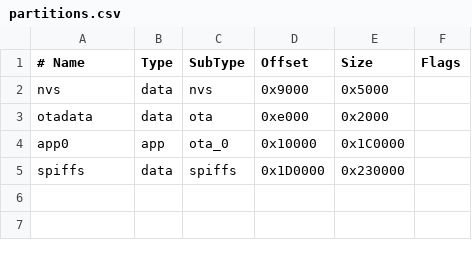
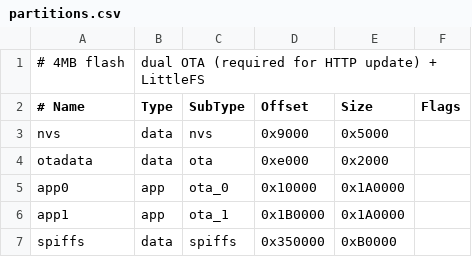
Before and after one commit to neooriginal/ElectronicRack, a CSV file: partitions.csv, drawn as a sheet.

```diff
--- a/partitions.csv
+++ b/partitions.csv
@@ -1 +1,2 @@
+# 4MB flash, dual OTA (required for HTTP update) + LittleFS
 # Name,   Type, SubType, Offset,  Size, Flags
@@ -3,3 +4,4 @@ nvs,      data, nvs,     0x9000,  0x5000,
 otadata,  data, ota,     0xe000,  0x2000,
-app0,     app,  ota_0,   0x10000, 0x1C0000,
-spiffs,   data, spiffs,  0x1D0000,0x230000,
+app0,     app,  ota_0,   0x10000, 0x1A0000,
+app1,     app,  ota_1,   0x1B0000,0x1A0000,
+spiffs,   data, spiffs,  0x350000,0xB0000,
```
Also changed, not shown: 17 other files.
